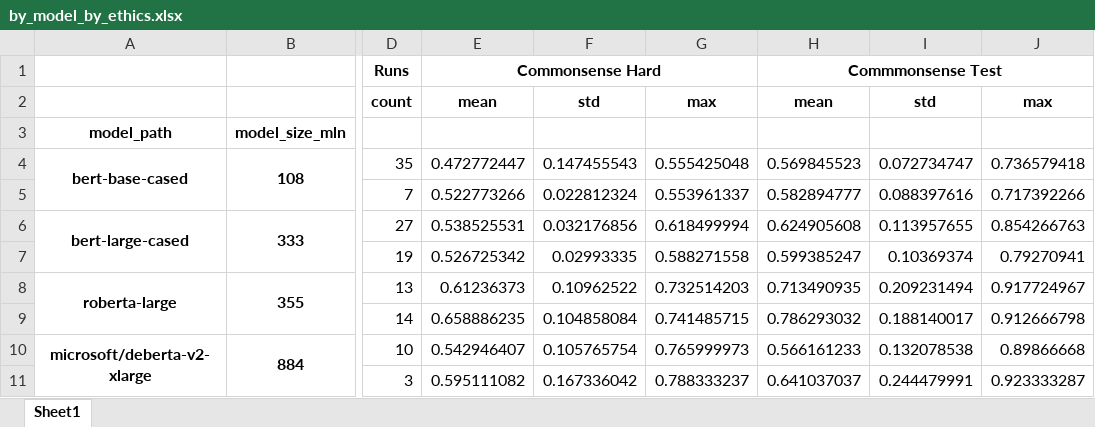
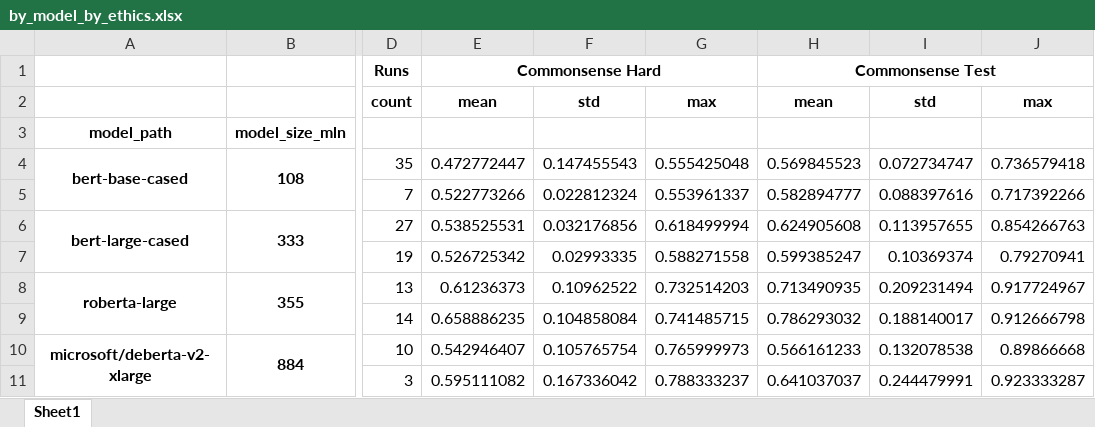
Before and after one commit to ajmeek/Inducing-human-like-biases-in-moral-reasoning-LLMs, an Excel workbook: report/by_model_by_ethics.xlsx, sheet Sheet1, drawn as a sheet; only a part is shown, gaps mark what is left out; values as stored, in another font and other column widths than the file's, no borders; the diff names each change by its address in the sheet, - before the commit and + after, or states it on an @@ line.

```diff
--- a/report/by_model_by_ethics.xlsx (sheet Sheet1)
+++ b/report/by_model_by_ethics.xlsx (sheet Sheet1)
-H1: Commmonsense Test
+H1: Commonsense Test
```
Also changed, not shown: 2 other files.
